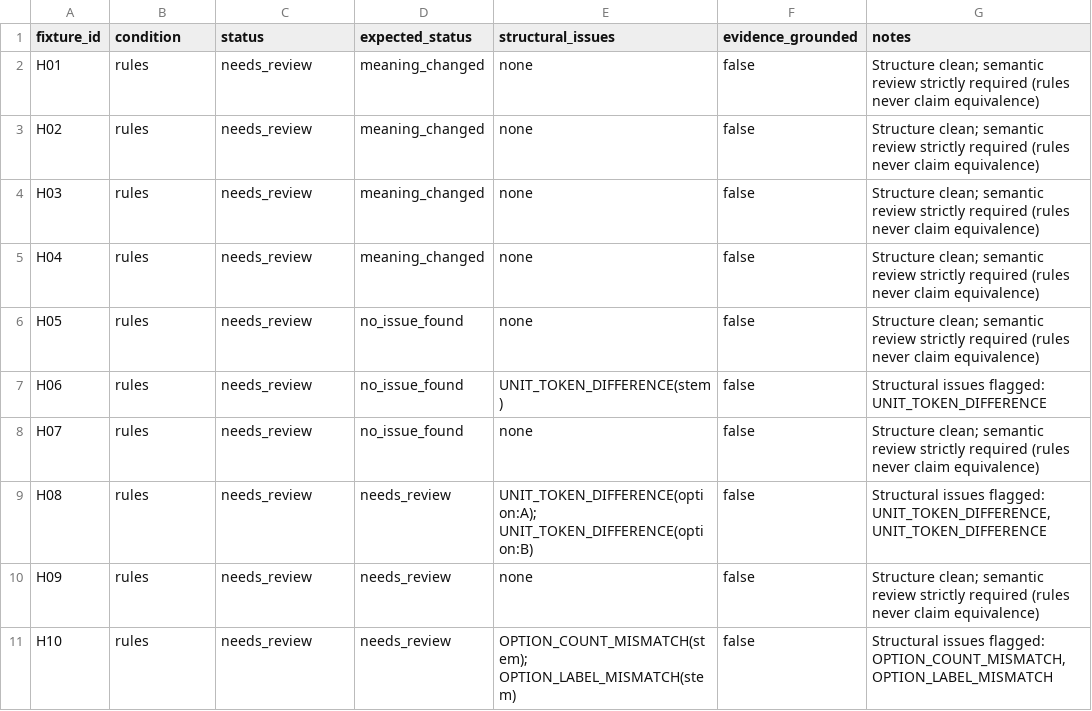
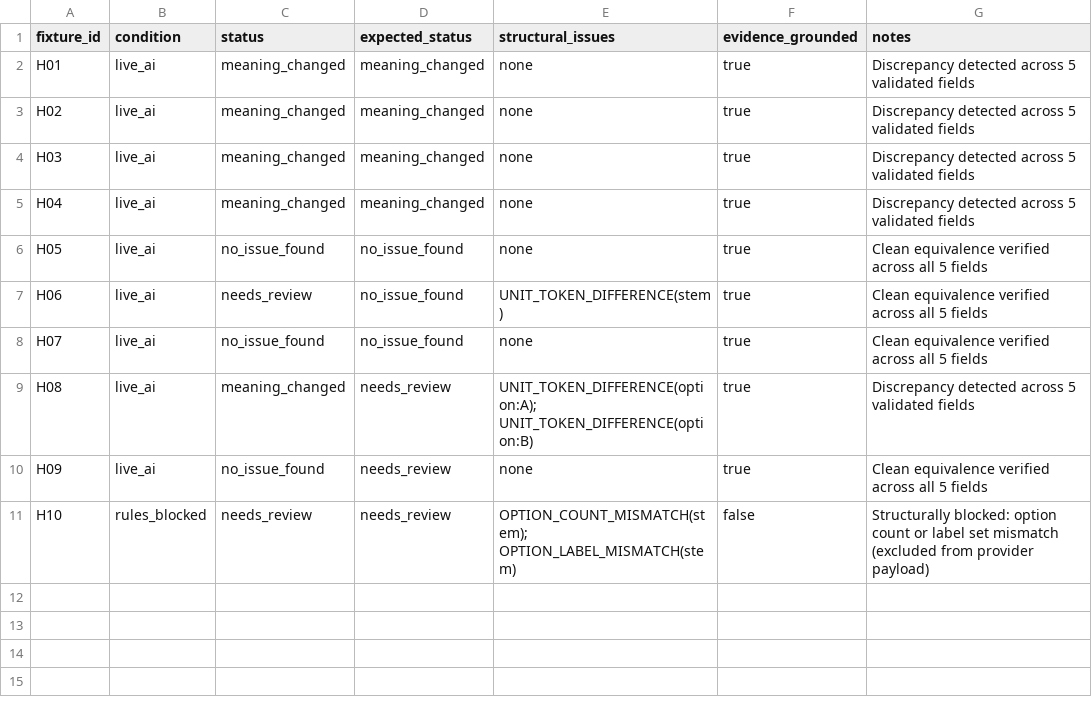
Before and after one commit to mohamed-kaif-1/MozhiMatch, a CSV file: evaluation/results-holdout.csv, drawn as a sheet.

```diff
--- a/evaluation/results-holdout.csv
+++ b/evaluation/results-holdout.csv
@@ -1,11 +1,11 @@
 fixture_id,condition,status,expected_status,structural_issues,evidence_grounded,notes
-"H01","rules","needs_review","meaning_changed","none","false","Structure clean; semantic review strictly required (rules never claim equivalence)"
-"H02","rules","needs_review","meaning_changed","none","false","Structure clean; semantic review strictly required (rules never claim equivalence)"
-"H03","rules","needs_review","meaning_changed","none","false","Structure clean; semantic review strictly required (rules never claim equivalence)"
-"H04","rules","needs_review","meaning_changed","none","false","Structure clean; semantic review strictly required (rules never claim equivalence)"
-"H05","rules","needs_review","no_issue_found","none","false","Structure clean; semantic review strictly required (rules never claim equivalence)"
-"H06","rules","needs_review","no_issue_found","UNIT_TOKEN_DIFFERENCE(stem)","false","Structural issues flagged: UNIT_TOKEN_DIFFERENCE"
-"H07","rules","needs_review","no_issue_found","none","false","Structure clean; semantic review strictly required (rules never claim equivalence)"
-"H08","rules","needs_review","needs_review","UNIT_TOKEN_DIFFERENCE(option:A); UNIT_TOKEN_DIFFERENCE(option:B)","false","Structural issues flagged: UNIT_TOKEN_DIFFERENCE, UNIT_TOKEN_DIFFERENCE"
-"H09","rules","needs_review","needs_review","none","false","Structure clean; semantic review strictly required (rules never claim equivalence)"
-"H10","rules","needs_review","needs_review","OPTION_COUNT_MISMATCH(stem); OPTION_LABEL_MISMATCH(stem)","false","Structural issues flagged: OPTION_COUNT_MISMATCH, OPTION_LABEL_MISMATCH"
+"H01","live_ai","meaning_changed","meaning_changed","none","true","Discrepancy detected across 5 validated fields"
+"H02","live_ai","meaning_changed","meaning_changed","none","true","Discrepancy detected across 5 validated fields"
+"H03","live_ai","meaning_changed","meaning_changed","none","true","Discrepancy detected across 5 validated fields"
+"H04","live_ai","meaning_changed","meaning_changed","none","true","Discrepancy detected across 5 validated fields"
+"H05","live_ai","no_issue_found","no_issue_found","none","true","Clean equivalence verified across all 5 fields"
+"H06","live_ai","needs_review","no_issue_found","UNIT_TOKEN_DIFFERENCE(stem)","true","Clean equivalence verified across all 5 fields"
+"H07","live_ai","no_issue_found","no_issue_found","none","true","Clean equivalence verified across all 5 fields"
+"H08","live_ai","meaning_changed","needs_review","UNIT_TOKEN_DIFFERENCE(option:A); UNIT_TOKEN_DIFFERENCE(option:B)","true","Discrepancy detected across 5 validated fields"
+"H09","live_ai","no_issue_found","needs_review","none","true","Clean equivalence verified across all 5 fields"
+"H10","rules_blocked","needs_review","needs_review","OPTION_COUNT_MISMATCH(stem); OPTION_LABEL_MISMATCH(stem)","false","Structurally blocked: option count or label set mismatch (excluded from provider payload)"
```
Also changed, not shown: 33 other files.
